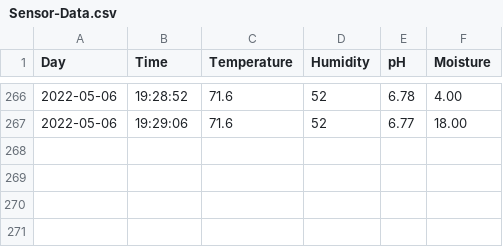
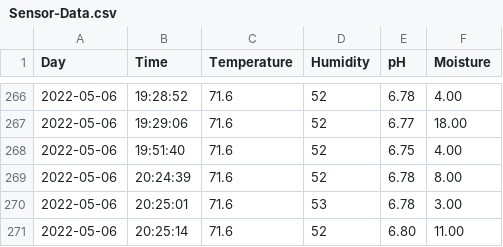
Before and after one commit to brycesilan/CSUS-Senior-Project, a CSV file: Software/Sensor-Data.csv, drawn as a sheet; only a part is shown, gaps mark what is left out.

```diff
--- a/Software/Sensor-Data.csv
+++ b/Software/Sensor-Data.csv
@@ -267 +267,5 @@ Day,Time,Temperature,Humidity,pH,Moisture
 2022-05-06,19:29:06,71.6,52,6.77,18.00
+2022-05-06,19:51:40,71.6,52,6.75,4.00
+2022-05-06,20:24:39,71.6,52,6.78,8.00
+2022-05-06,20:25:01,71.6,53,6.78,3.00
+2022-05-06,20:25:14,71.6,52,6.80,11.00
```
Also changed, not shown: 3 other files.
